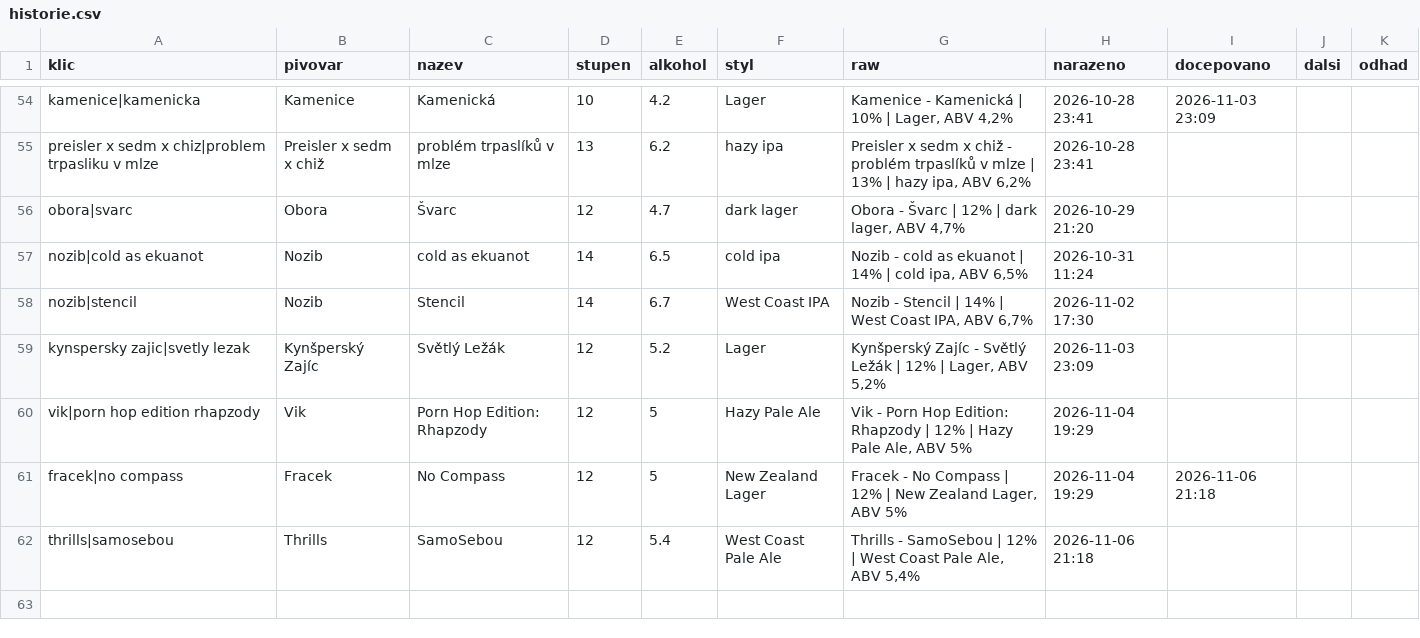
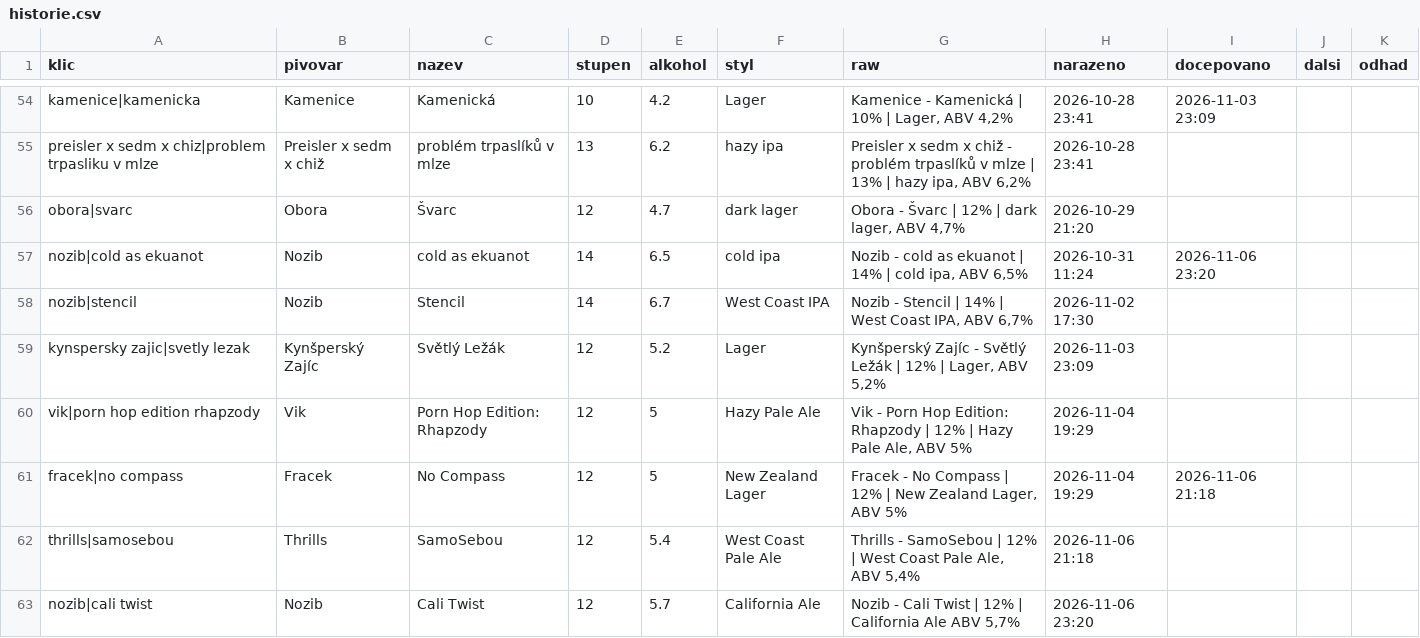
Before and after one commit to romankokos1/gal, a CSV file: data/sedm/historie.csv, drawn as a sheet; only a part is shown, gaps mark what is left out.

```diff
--- a/data/sedm/historie.csv
+++ b/data/sedm/historie.csv
@@ -56,3 +56,3 @@ preisler x sedm x chiz|problem trpasliku v mlze,Preisler x sedm x chiž,problém
 obora|svarc,Obora,Švarc,12,4.7,dark lager,"Obora - Švarc | 12% | dark lager, ABV 4,7%",2026-10-29 21:20,,,
-nozib|cold as ekuanot,Nozib,cold as ekuanot,14,6.5,cold ipa,"Nozib - cold as ekuanot | 14% | cold ipa, ABV 6,5%",2026-10-31 11:24,,,
+nozib|cold as ekuanot,Nozib,cold as ekuanot,14,6.5,cold ipa,"Nozib - cold as ekuanot | 14% | cold ipa, ABV 6,5%",2026-10-31 11:24,2026-11-06 23:20,,
 nozib|stencil,Nozib,Stencil,14,6.7,West Coast IPA,"Nozib - Stencil | 14% | West Coast IPA, ABV 6,7%",2026-11-02 17:30,,,
@@ -62 +62,2 @@ fracek|no compass,Fracek,No Compass,12,5,New Zealand Lager,"Fracek - No Compass
 thrills|samosebou,Thrills,SamoSebou,12,5.4,West Coast Pale Ale,"Thrills - SamoSebou | 12% | West Coast Pale Ale, ABV 5,4%",2026-11-06 21:18,,,
+nozib|cali twist,Nozib,Cali Twist,12,5.7,California Ale,"Nozib - Cali Twist | 12% | California Ale ABV 5,7%",2026-11-06 23:20,,,
```
Also changed, not shown: 5 other files.
